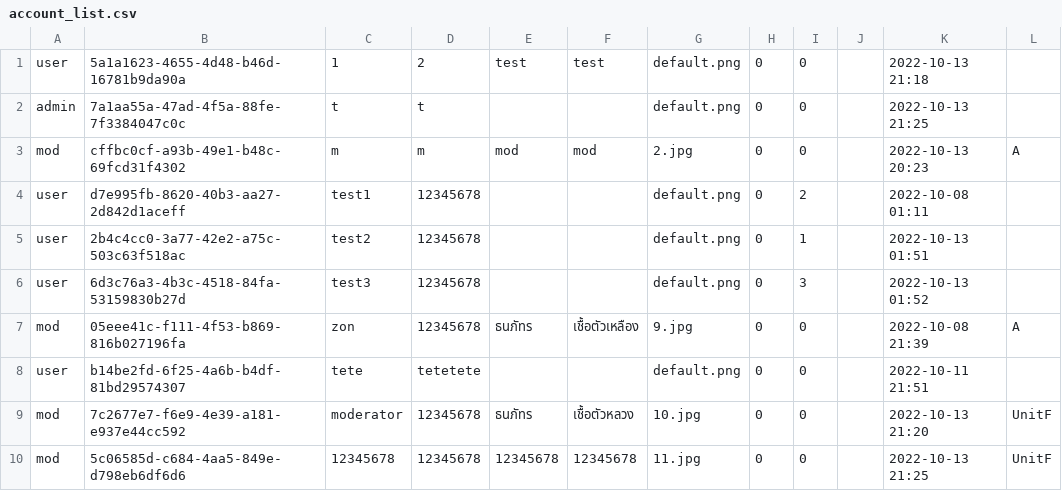
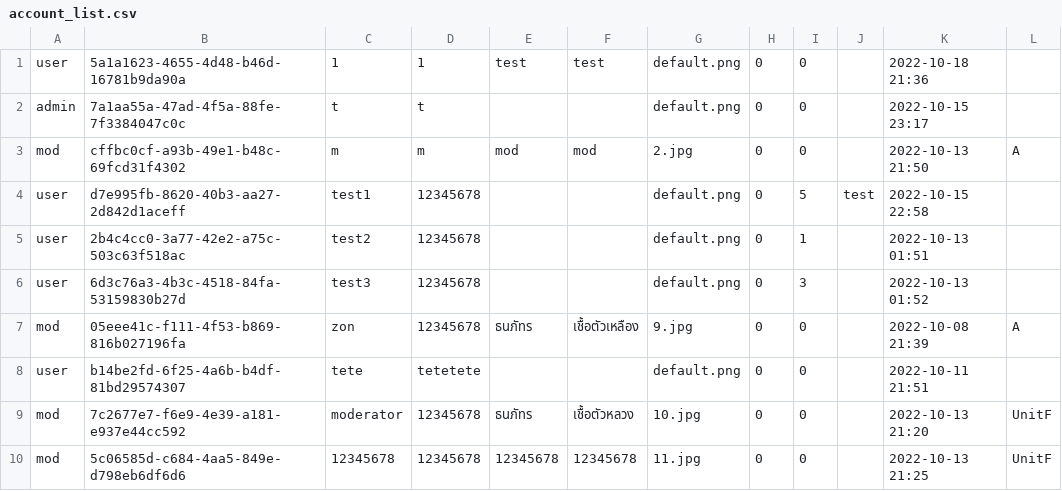
Before and after one commit to NyxTheeranut/KU-Complain, a CSV file: data/account_list.csv, drawn as a sheet.

Commit message:
update report list

```diff
--- a/data/account_list.csv
+++ b/data/account_list.csv
@@ -1,5 +1,5 @@
-user,5a1a1623-4655-4d48-b46d-16781b9da90a,1,2,test,test,default.png,0,0,,2022-10-13 21:18
-admin,7a1aa55a-47ad-4f5a-88fe-7f3384047c0c,t,t,,,default.png,0,0,,2022-10-13 21:25
-mod,cffbc0cf-a93b-49e1-b48c-69fcd31f4302,m,m,mod,mod,2.jpg,0,0,,2022-10-13 20:23,A
-user,d7e995fb-8620-40b3-aa27-2d842d1aceff,test1,12345678,,,default.png,0,2,,2022-10-08 01:11
+user,5a1a1623-4655-4d48-b46d-16781b9da90a,1,1,test,test,default.png,0,0,,2022-10-18 21:36
+admin,7a1aa55a-47ad-4f5a-88fe-7f3384047c0c,t,t,,,default.png,0,0,,2022-10-15 23:17
+mod,cffbc0cf-a93b-49e1-b48c-69fcd31f4302,m,m,mod,mod,2.jpg,0,0,,2022-10-13 21:50,A
+user,d7e995fb-8620-40b3-aa27-2d842d1aceff,test1,12345678,,,default.png,0,5,test,2022-10-15 22:58
 user,2b4c4cc0-3a77-42e2-a75c-503c63f518ac,test2,12345678,,,default.png,0,1,,2022-10-13 01:51
```
Also changed, not shown: 7 other files.
